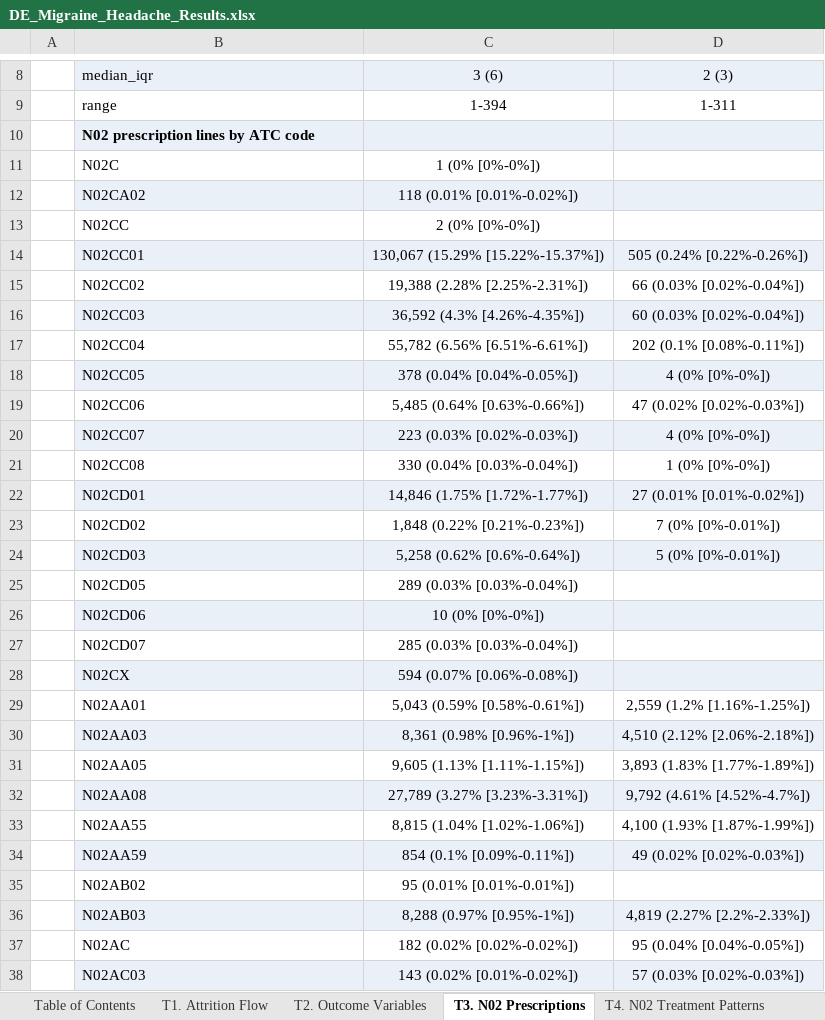
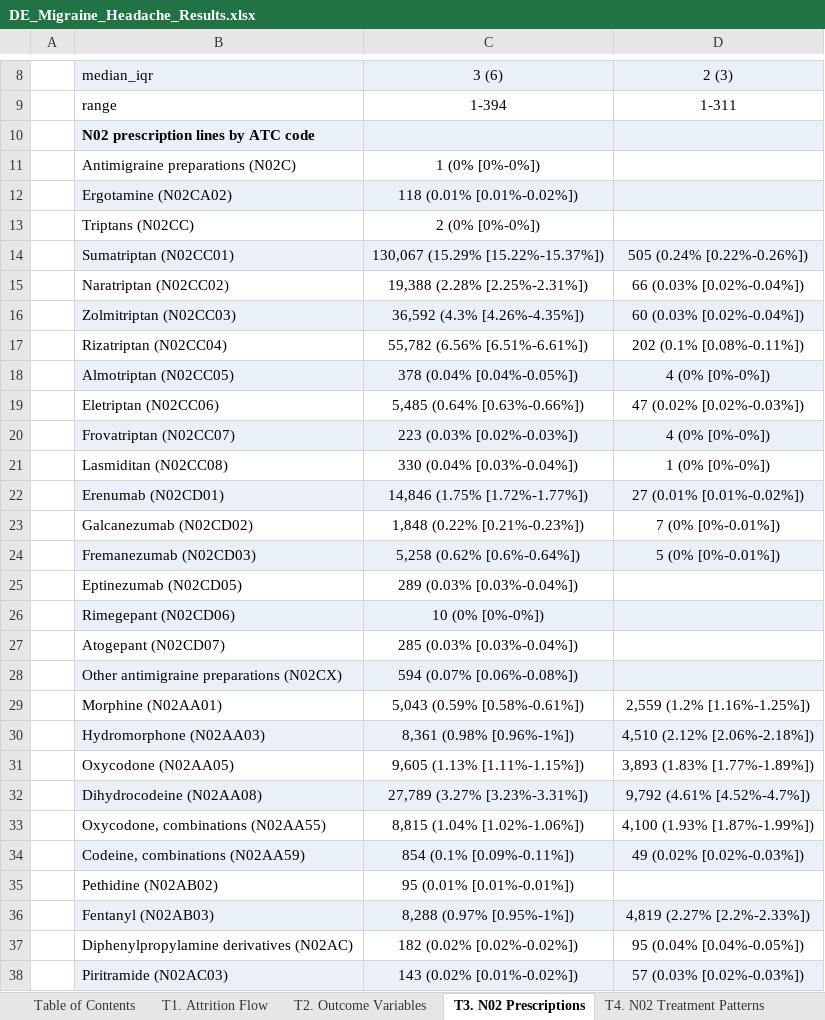
Before and after one commit to rj-irvine/de-migraine, an Excel workbook: results/DE_Migraine_Headache_Results.xlsx, sheet T3. N02 Prescriptions, drawn as a sheet; only a part is shown, gaps mark what is left out; values as stored, in another font and other column widths than the file's, no borders; the diff covers the shown part only; the diff names each change by its address in the sheet, - before the commit and + after, or states it on an @@ line.

```diff
--- a/results/DE_Migraine_Headache_Results.xlsx (sheet T3. N02 Prescriptions)
+++ b/results/DE_Migraine_Headache_Results.xlsx (sheet T3. N02 Prescriptions)
-B11: N02C
+B11: Antimigraine preparations (N02C)
-B12: N02CA02
+B12: Ergotamine (N02CA02)
-B13: N02CC
+B13: Triptans (N02CC)
-B14: N02CC01
+B14: Sumatriptan (N02CC01)
-B15: N02CC02
+B15: Naratriptan (N02CC02)
-B16: N02CC03
+B16: Zolmitriptan (N02CC03)
-B17: N02CC04
+B17: Rizatriptan (N02CC04)
-B18: N02CC05
+B18: Almotriptan (N02CC05)
-B19: N02CC06
+B19: Eletriptan (N02CC06)
-B20: N02CC07
+B20: Frovatriptan (N02CC07)
-B21: N02CC08
+B21: Lasmiditan (N02CC08)
-B22: N02CD01
+B22: Erenumab (N02CD01)
-B23: N02CD02
+B23: Galcanezumab (N02CD02)
-B24: N02CD03
+B24: Fremanezumab (N02CD03)
-B25: N02CD05
+B25: Eptinezumab (N02CD05)
-B26: N02CD06
+B26: Rimegepant (N02CD06)
-B27: N02CD07
+B27: Atogepant (N02CD07)
-B28: N02CX
+B28: Other antimigraine preparations (N02CX)
-B29: N02AA01
+B29: Morphine (N02AA01)
-B30: N02AA03
+B30: Hydromorphone (N02AA03)
-B31: N02AA05
+B31: Oxycodone (N02AA05)
-B32: N02AA08
+B32: Dihydrocodeine (N02AA08)
-B33: N02AA55
+B33: Oxycodone, combinations (N02AA55)
-B34: N02AA59
+B34: Codeine, combinations (N02AA59)
-B35: N02AB02
+B35: Pethidine (N02AB02)
-B36: N02AB03
+B36: Fentanyl (N02AB03)
-B37: N02AC
+B37: Diphenylpropylamine derivatives (N02AC)
-B38: N02AC03
+B38: Piritramide (N02AC03)
```
Also changed, not shown: 28 edited cells elsewhere in this sheet, sheet T4. N02 Treatment Patterns, sheet A2. N02 ATC Codelist.
